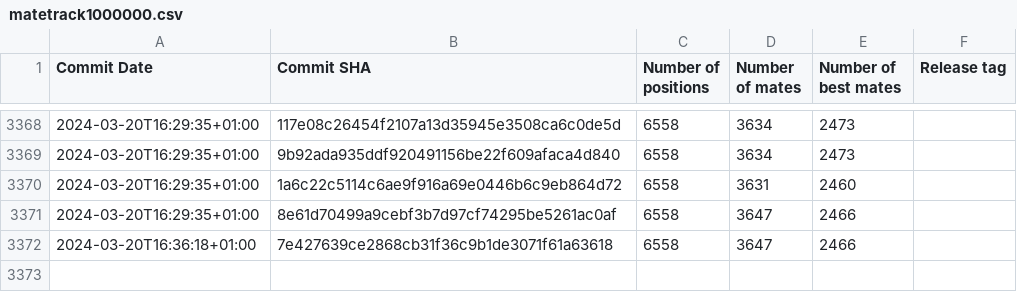
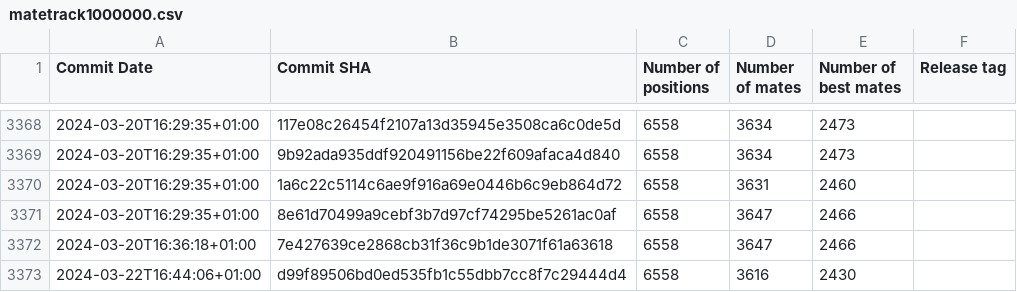
Before and after one commit to vondele/matetrack, a CSV file: matetrack1000000.csv, drawn as a sheet; only a part is shown, gaps mark what is left out; the diff names each change by its address in the sheet, - before the commit and + after, or states it on an @@ line.

```diff
--- a/matetrack1000000.csv
+++ b/matetrack1000000.csv
+row 3373: 2024-03-22T16:44:06+01:00 | d99f89506bd0ed535fb1c55dbb7cc8f7c29444d4 | 6558 | 3616 | 2430
```
Also changed, not shown: 2 other files.
